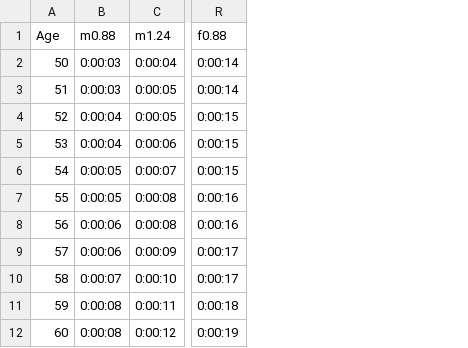
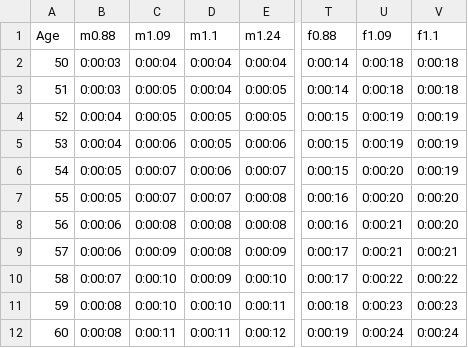
Before and after one commit to WellandValleyCC/WellandValleyCC.github.io, a CSV file: data/vtta-standards-combined.2026.csv, drawn as a sheet; only a part is shown, gaps mark what is left out; the diff names each change by its address in the sheet, - before the commit and + after, or states it on an @@ line.

```diff
--- a/data/vtta-standards-combined.2026.csv
+++ b/data/vtta-standards-combined.2026.csv
+column C (m1.09), rows 2-12: 0:00:04 | 0:00:05 | 0:00:05 | 0:00:06 | 0:00:07 | 0:00:07 | 0:00:08 | 0:00:09 | 0:00:10 | 0:00:10 | 0:00:11
+column D (m1.1), rows 2-12: 0:00:04 | 0:00:04 | 0:00:05 | 0:00:05 | 0:00:06 | 0:00:07 | 0:00:08 | 0:00:08 | 0:00:09 | 0:00:10 | 0:00:11
+column U (f1.09), rows 2-12: 0:00:18 | 0:00:18 | 0:00:19 | 0:00:19 | 0:00:20 | 0:00:20 | 0:00:21 | 0:00:21 | 0:00:22 | 0:00:23 | 0:00:24
+column V (f1.1), rows 2-12: 0:00:18 | 0:00:18 | 0:00:19 | 0:00:19 | 0:00:19 | 0:00:20 | 0:00:20 | 0:00:21 | 0:00:22 | 0:00:23 | 0:00:24
```
Also changed, not shown: 2 other files.
